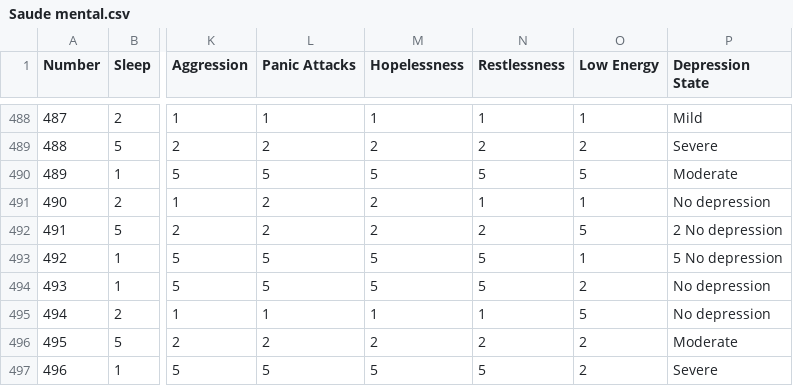
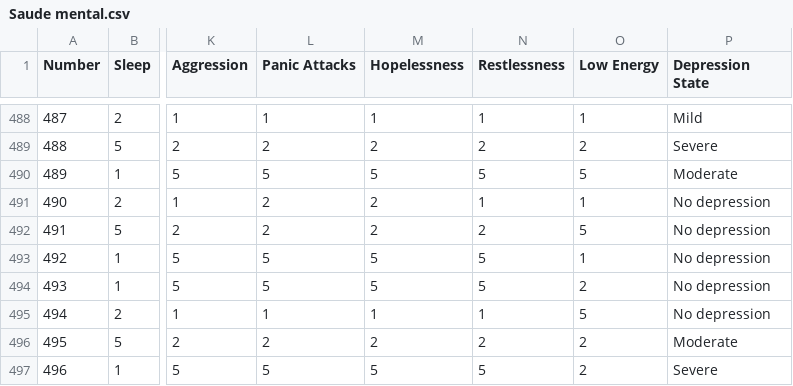
Before and after one commit to Gabrielle-Santiago/Analise-Exploratoria-de-Dados, a CSV file: tabelas/saude_mental/Saude mental.csv, drawn as a sheet; only a part is shown, gaps mark what is left out; the diff names each change by its address in the sheet, - before the commit and + after, or states it on an @@ line.

```diff
--- a/tabelas/saude_mental/Saude mental.csv
+++ b/tabelas/saude_mental/Saude mental.csv
-P492 (Depression State): 2 No depression
+P492 (Depression State): No depression
-P493 (Depression State): 5 No depression
+P493 (Depression State): No depression
```
Also changed, not shown: 1 other file.
